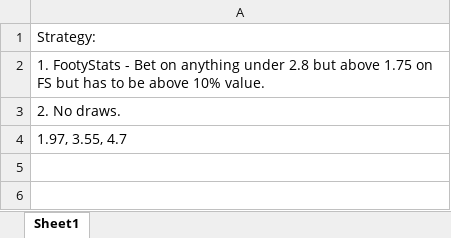
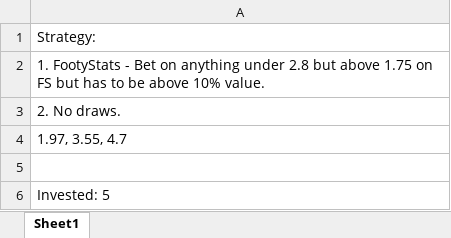
Before and after one commit to devsalmon/The-Betfair-Exchange, an Excel workbook: The Betfair Exchange.xlsx, sheet Sheet1, drawn as a sheet; values as stored, in another font and other column widths than the file's, no borders; the diff names each change by its address in the sheet, - before the commit and + after, or states it on an @@ line.

```diff
--- a/The Betfair Exchange.xlsx (sheet Sheet1)
+++ b/The Betfair Exchange.xlsx (sheet Sheet1)
+row 5: (empty)
+row 6: Invested: 5
```
Also changed, not shown: 3 other files.
